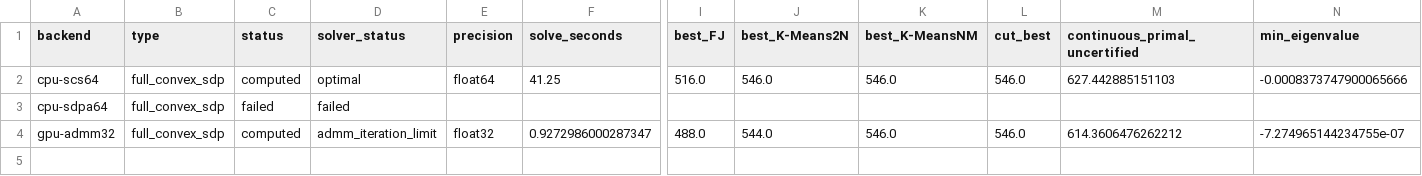
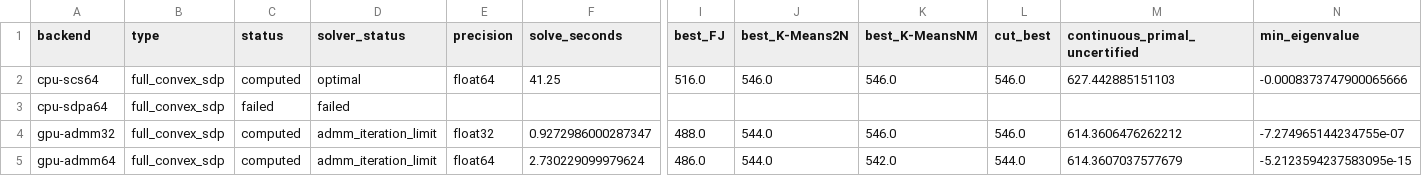
Before and after one commit to heri-espino/maxkcut, a CSV file: results/gset/precision-psd-benchmark/comparison.csv, drawn as a sheet; only a part is shown, gaps mark what is left out; rows hold the shown columns only; the diff names each change by its address in the sheet, - before the commit and + after, or states it on an @@ line.

```diff
--- a/results/gset/precision-psd-benchmark/comparison.csv
+++ b/results/gset/precision-psd-benchmark/comparison.csv
+row 5: gpu-admm64 | full_convex_sdp | computed | admm_iteration_limit | float64 | 2.730229099979624 | 486.0 | 544.0 | 542.0 | 544.0 | 614.3607037577679 | -5.2123594237583095e-15
```
Also changed, not shown: results/gset/precision-psd-benchmark/rounding-trials.csv, 3 other files.
